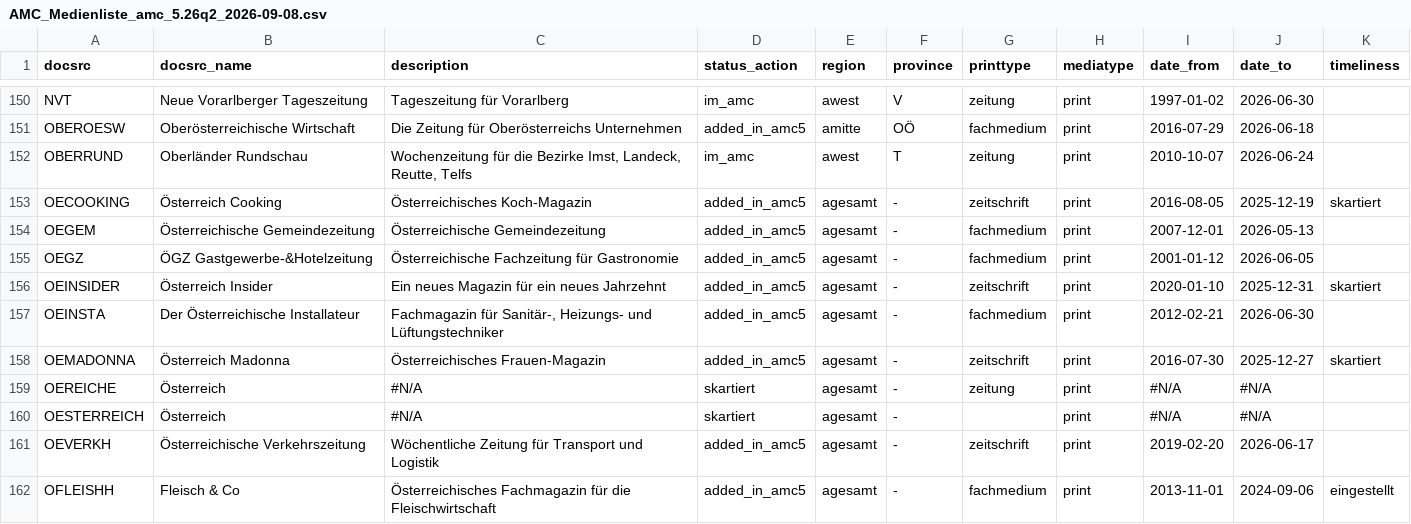
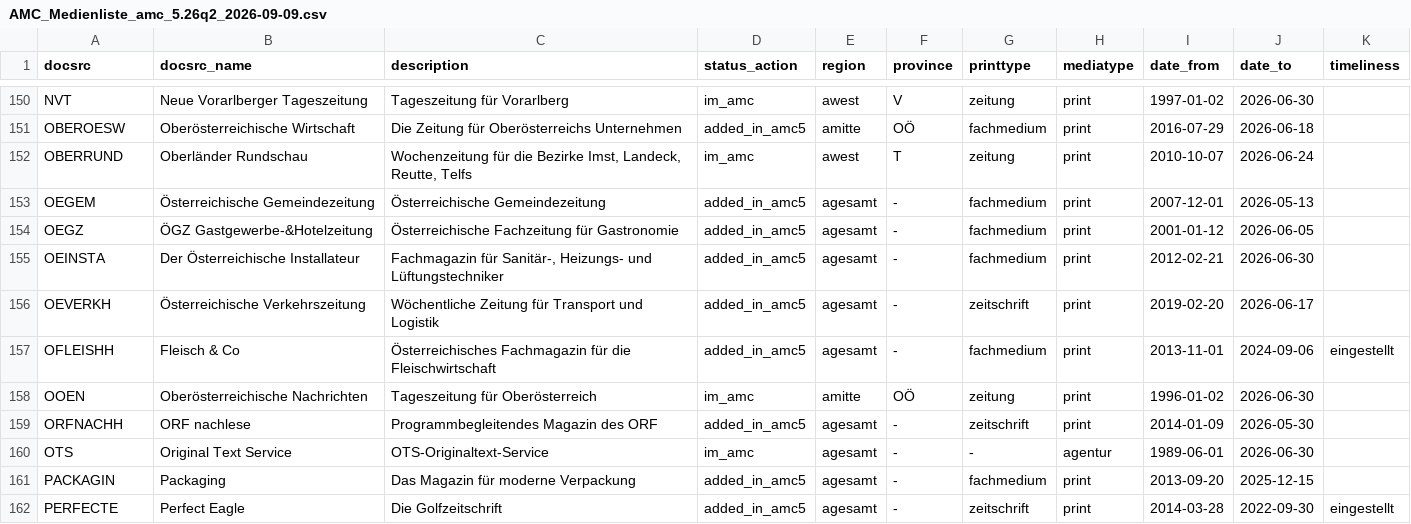
Before and after one commit to acdh-oeaw/amc-website, a CSV file: public/assets/content/pages/media-list-page/AMC_Medienliste_amc_5.26q2_2026-09-09.csv (was public/assets/content/pages/media-list-page/AMC_Medienliste_amc_5.26q2_2026-09-08.csv), drawn as a sheet; only a part is shown, gaps mark what is left out; the shorter side is filled out with more unchanged rows; the diff names each change by its address in the sheet, - before the commit and + after, or states it on an @@ line.

Commit message:
change medialist csv to AMC_Medienliste_amc_5.26q2_2026-09-08.csv

```diff
--- a/public/assets/content/pages/media-list-page/AMC_Medienliste_amc_5.26q2_2026-09-08.csv
+++ b/public/assets/content/pages/media-list-page/AMC_Medienliste_amc_5.26q2_2026-09-09.csv
-row 153: OECOOKING | Österreich Cooking | Österreichisches Koch-Magazin | added_in_amc5 | agesamt | - | zeitschrift | print | 2016-08-05 | 2025-12-19 | skartiert
-row 156: OEINSIDER | Österreich Insider | Ein neues Magazin für ein neues Jahrzehnt | added_in_amc5 | agesamt | - | zeitschrift | print | 2020-01-10 | 2025-12-31 | skartiert
-row 158: OEMADONNA | Österreich Madonna | Österreichisches Frauen-Magazin | added_in_amc5 | agesamt | - | zeitschrift | print | 2016-07-30 | 2025-12-27 | skartiert
-row 159: OEREICHE | Österreich | #N/A | skartiert | agesamt | - | zeitung | print | #N/A | #N/A
-row 160: OESTERREICH | Österreich | #N/A | skartiert | agesamt | - |  | print | #N/A | #N/A
```
Also changed, not shown: 1 other file.
